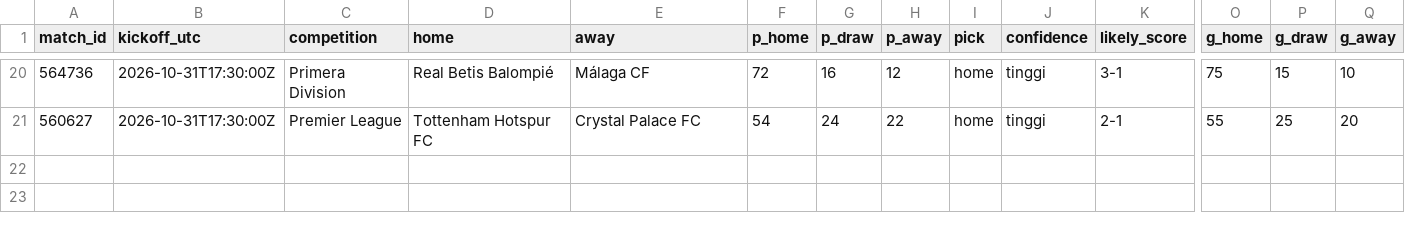
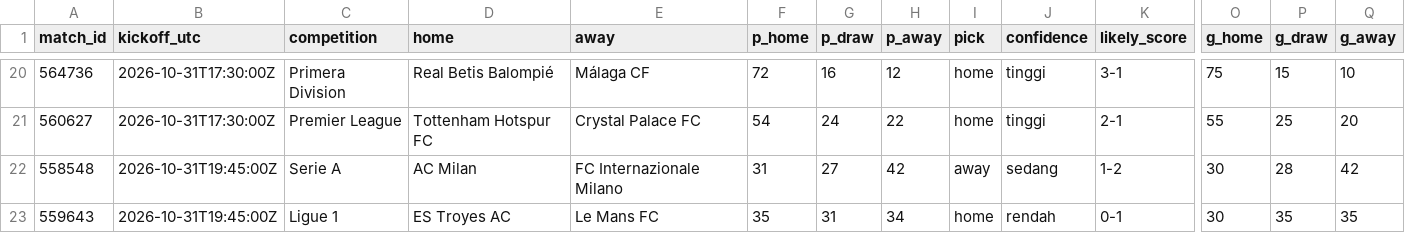
Before and after one commit to Byzx16/football-agent, a CSV file: predictions.csv, drawn as a sheet; only a part is shown, gaps mark what is left out; rows hold the shown columns only; the diff names each change by its address in the sheet, - before the commit and + after, or states it on an @@ line.

```diff
--- a/predictions.csv
+++ b/predictions.csv
+row 22: 558548 | 2026-10-31T19:45:00Z | Serie A | AC Milan | FC Internazionale Milano | 31 | 27 | 42 | away | sedang | 1-2 | 30 | 28 | 42
+row 23: 559643 | 2026-10-31T19:45:00Z | Ligue 1 | ES Troyes AC | Le Mans FC | 35 | 31 | 34 | home | rendah | 0-1 | 30 | 35 | 35
```
Also changed, not shown: 1 other file.
